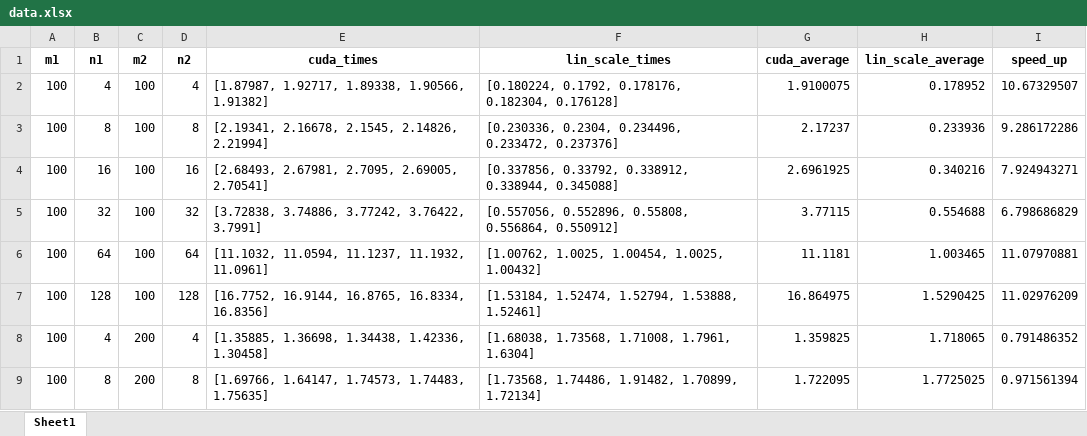
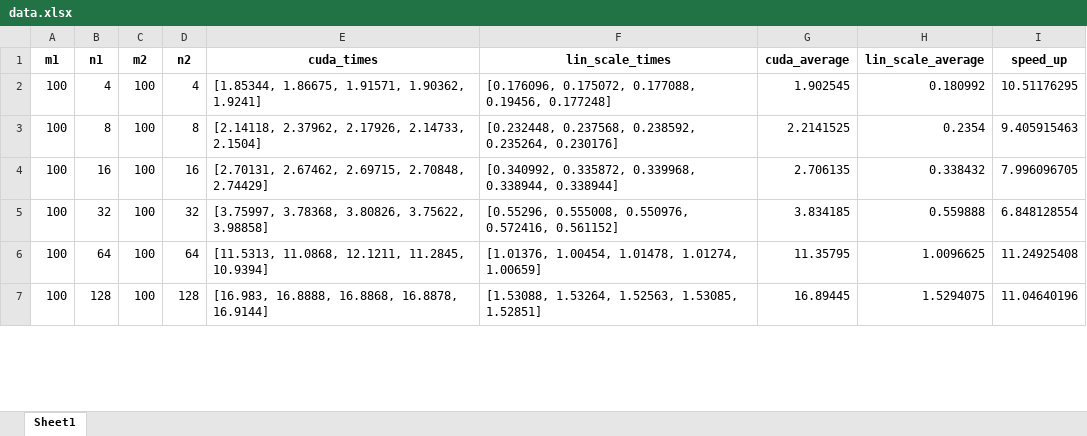
Before and after one commit to popina1994/LinScale-Cuda, an Excel workbook: runtimes/4080/data.xlsx, sheet Sheet1, drawn as a sheet; only a part is shown; values as stored, in another font and other column widths than the file's, no borders; the diff covers the shown part only; the diff names each change by its address in the sheet, - before the commit and + after, or states it on an @@ line.

```diff
--- a/runtimes/4080/data.xlsx (sheet Sheet1)
+++ b/runtimes/4080/data.xlsx (sheet Sheet1)
-E2 (cuda_times): [1.87987, 1.92717, 1.89338, 1.90566, 1.91382]
+E2 (cuda_times): [1.85344, 1.86675, 1.91571, 1.90362, 1.9241]
-F2 (lin_scale_times): [0.180224, 0.1792, 0.178176, 0.182304, 0.176128]
+F2 (lin_scale_times): [0.176096, 0.175072, 0.177088, 0.19456, 0.177248]
-G2 (cuda_average): 1.9100075
+G2 (cuda_average): 1.902545
-H2 (lin_scale_average): 0.178952
+H2 (lin_scale_average): 0.180992
-I2 (speed_up): 10.67329507
+I2 (speed_up): 10.51176295
-E3 (cuda_times): [2.19341, 2.16678, 2.1545, 2.14826, 2.21994]
+E3 (cuda_times): [2.14118, 2.37962, 2.17926, 2.14733, 2.1504]
-F3 (lin_scale_times): [0.230336, 0.2304, 0.234496, 0.233472, 0.237376]
+F3 (lin_scale_times): [0.232448, 0.237568, 0.238592, 0.235264, 0.230176]
-G3 (cuda_average): 2.17237
+G3 (cuda_average): 2.2141525
-H3 (lin_scale_average): 0.233936
+H3 (lin_scale_average): 0.2354
-I3 (speed_up): 9.286172286
+I3 (speed_up): 9.405915463
-E4 (cuda_times): [2.68493, 2.67981, 2.7095, 2.69005, 2.70541]
+E4 (cuda_times): [2.70131, 2.67462, 2.69715, 2.70848, 2.74429]
-F4 (lin_scale_times): [0.337856, 0.33792, 0.338912, 0.338944, 0.345088]
+F4 (lin_scale_times): [0.340992, 0.335872, 0.339968, 0.338944, 0.338944]
-G4 (cuda_average): 2.6961925
+G4 (cuda_average): 2.706135
-H4 (lin_scale_average): 0.340216
+H4 (lin_scale_average): 0.338432
-I4 (speed_up): 7.924943271
+I4 (speed_up): 7.996096705
-E5 (cuda_times): [3.72838, 3.74886, 3.77242, 3.76422, 3.7991]
+E5 (cuda_times): [3.75997, 3.78368, 3.80826, 3.75622, 3.98858]
-F5 (lin_scale_times): [0.557056, 0.552896, 0.55808, 0.556864, 0.550912]
+F5 (lin_scale_times): [0.55296, 0.555008, 0.550976, 0.572416, 0.561152]
-G5 (cuda_average): 3.77115
+G5 (cuda_average): 3.834185
-H5 (lin_scale_average): 0.554688
+H5 (lin_scale_average): 0.559888
-I5 (speed_up): 6.798686829
+I5 (speed_up): 6.848128554
-E6 (cuda_times): [11.1032, 11.0594, 11.1237, 11.1932, 11.0961]
+E6 (cuda_times): [11.5313, 11.0868, 12.1211, 11.2845, 10.9394]
-F6 (lin_scale_times): [1.00762, 1.0025, 1.00454, 1.0025, 1.00432]
+F6 (lin_scale_times): [1.01376, 1.00454, 1.01478, 1.01274, 1.00659]
-G6 (cuda_average): 11.1181
+G6 (cuda_average): 11.35795
-H6 (lin_scale_average): 1.003465
+H6 (lin_scale_average): 1.0096625
-I6 (speed_up): 11.07970881
+I6 (speed_up): 11.24925408
-E7 (cuda_times): [16.7752, 16.9144, 16.8765, 16.8334, 16.8356]
+E7 (cuda_times): [16.983, 16.8888, 16.8868, 16.8878, 16.9144]
-F7 (lin_scale_times): [1.53184, 1.52474, 1.52794, 1.53888, 1.52461]
+F7 (lin_scale_times): [1.53088, 1.53264, 1.52563, 1.53085, 1.52851]
-G7 (cuda_average): 16.864975
+G7 (cuda_average): 16.89445
-H7 (lin_scale_average): 1.5290425
+H7 (lin_scale_average): 1.5294075
-I7 (speed_up): 11.02976209
+I7 (speed_up): 11.04640196
-row 8: 100 | 4 | 200 | 4 | [1.35885, 1.36698, 1.34438, 1.42336, 1.30458] | [1.68038, 1.73568, 1.71008, 1.7961, 1.6304] | 1.359825 | 1.718065 | 0.791486352
-row 9: 100 | 8 | 200 | 8 | [1.69766, 1.64147, 1.74573, 1.74483, 1.75635] | [1.73568, 1.74486, 1.91482, 1.70899, 1.72134] | 1.722095 | 1.7725025 | 0.971561394
```
Also changed, not shown: 118 removed rows and 120 edited cells elsewhere in this sheet, 1 other file.
